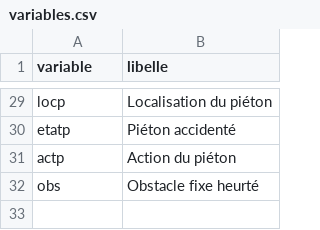
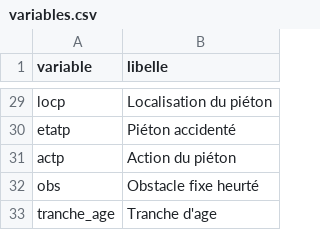
Before and after one commit to karatruc/Accidents, a CSV file: variables.csv, drawn as a sheet; only a part is shown, gaps mark what is left out; the diff names each change by its address in the sheet, - before the commit and + after, or states it on an @@ line.

Commit message:
ajout tranche d'age

```diff
--- a/variables.csv
+++ b/variables.csv
+row 33: tranche_age | Tranche d'age
```
